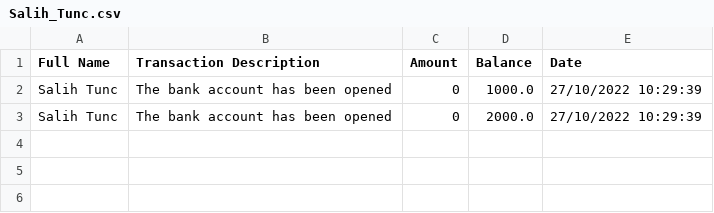
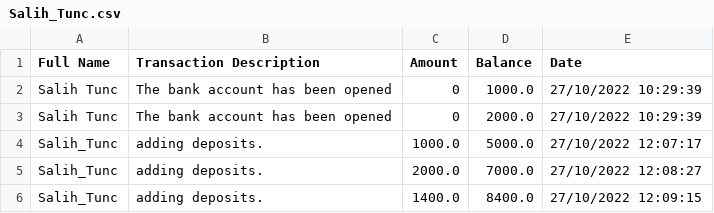
Before and after one commit to mujo93/ATMProject, a CSV file: src/main/java/atmproject/Database/Transactions/Salih_Tunc.csv, drawn as a sheet; the diff names each change by its address in the sheet, - before the commit and + after, or states it on an @@ line.

Commit message:
Para yatir function of the Atm project added.

```diff
--- a/src/main/java/atmproject/Database/Transactions/Salih_Tunc.csv
+++ b/src/main/java/atmproject/Database/Transactions/Salih_Tunc.csv
+row 4: Salih_Tunc | adding deposits. | 1000.0 | 5000.0 | 27/10/2022 12:07:17
+row 5: Salih_Tunc | adding deposits. | 2000.0 | 7000.0 | 27/10/2022 12:08:27
+row 6: Salih_Tunc | adding deposits. | 1400.0 | 8400.0 | 27/10/2022 12:09:15
```
